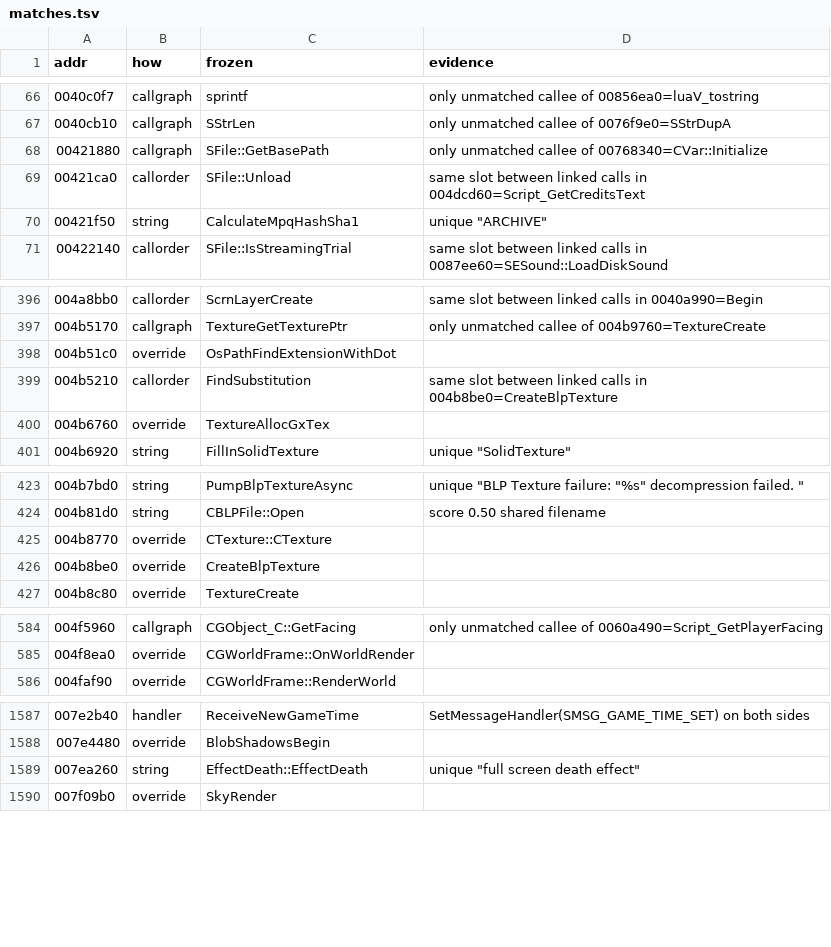
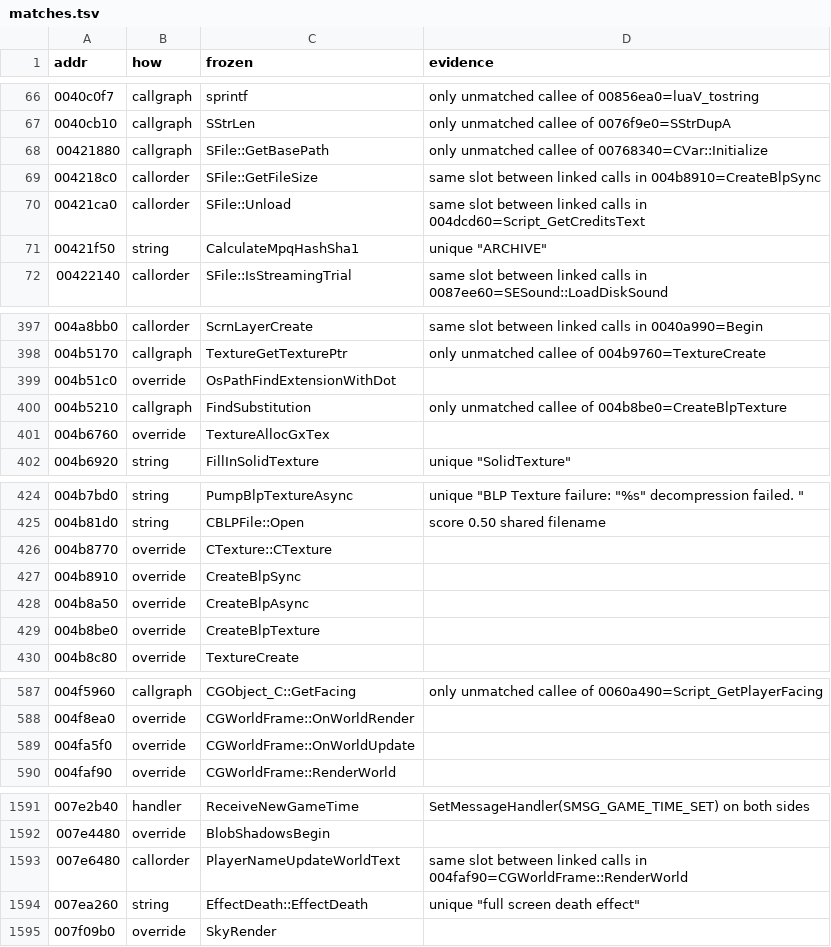
Before and after one commit to zeruth/FrozenClient, a TSV file: tools/recomp/data/matches.tsv, drawn as a sheet; only a part is shown, gaps mark what is left out.

```diff
--- a/tools/recomp/data/matches.tsv
+++ b/tools/recomp/data/matches.tsv
@@ -68,2 +68,3 @@ addr	how	frozen	evidence
 00421880	callgraph	SFile::GetBasePath	only unmatched callee of 00768340=CVar::Initialize
+004218c0	callorder	SFile::GetFileSize	same slot between linked calls in 004b8910=CreateBlpSync
 00421ca0	callorder	SFile::Unload	same slot between linked calls in 004dcd60=Script_GetCreditsText
@@ -398,3 +399,3 @@ addr	how	frozen	evidence
 004b51c0	override	OsPathFindExtensionWithDot	
-004b5210	callorder	FindSubstitution	same slot between linked calls in 004b8be0=CreateBlpTexture
+004b5210	callgraph	FindSubstitution	only unmatched callee of 004b8be0=CreateBlpTexture
 004b6760	override	TextureAllocGxTex	
@@ -425,2 +426,4 @@ addr	how	frozen	evidence
 004b8770	override	CTexture::CTexture	
+004b8910	override	CreateBlpSync	
+004b8a50	override	CreateBlpAsync	
 004b8be0	override	CreateBlpTexture	
@@ -585,2 +588,3 @@ addr	how	frozen	evidence
 004f8ea0	override	CGWorldFrame::OnWorldRender	
+004fa5f0	override	CGWorldFrame::OnWorldUpdate	
 004faf90	override	CGWorldFrame::RenderWorld	
@@ -1588,2 +1592,3 @@ addr	how	frozen	evidence
 007e4480	override	BlobShadowsBegin	
+007e6480	callorder	PlayerNameUpdateWorldText	same slot between linked calls in 004faf90=CGWorldFrame::RenderWorld
 007ea260	string	EffectDeath::EffectDeath	unique "full screen death effect"
```
Also changed, not shown: 5 other files.
